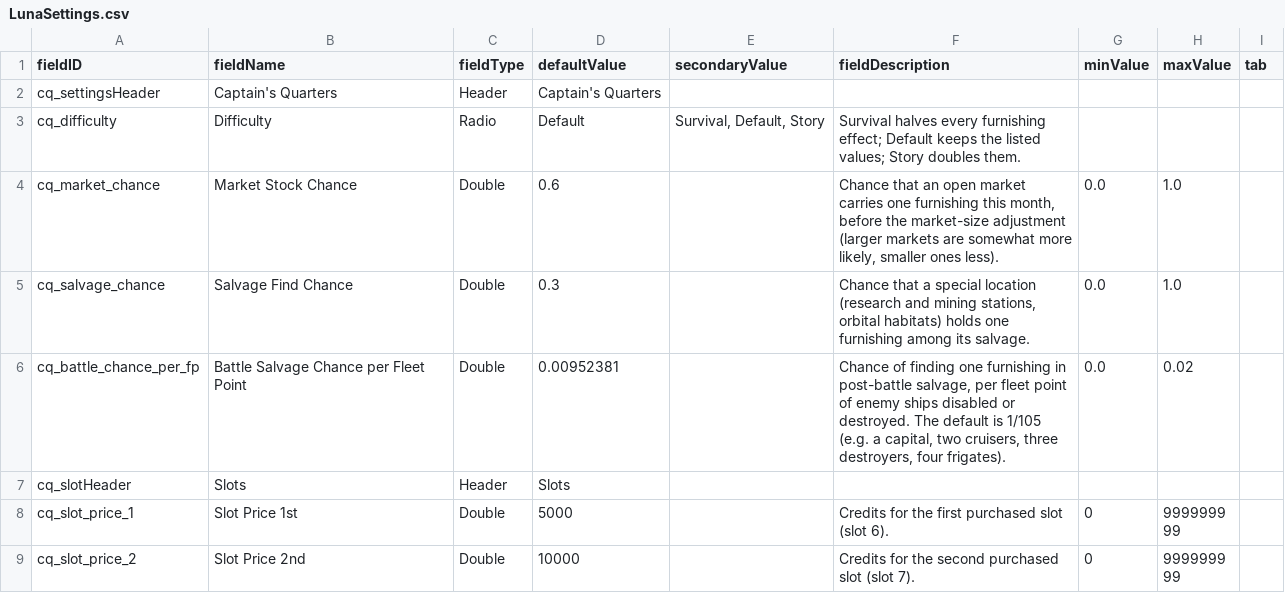
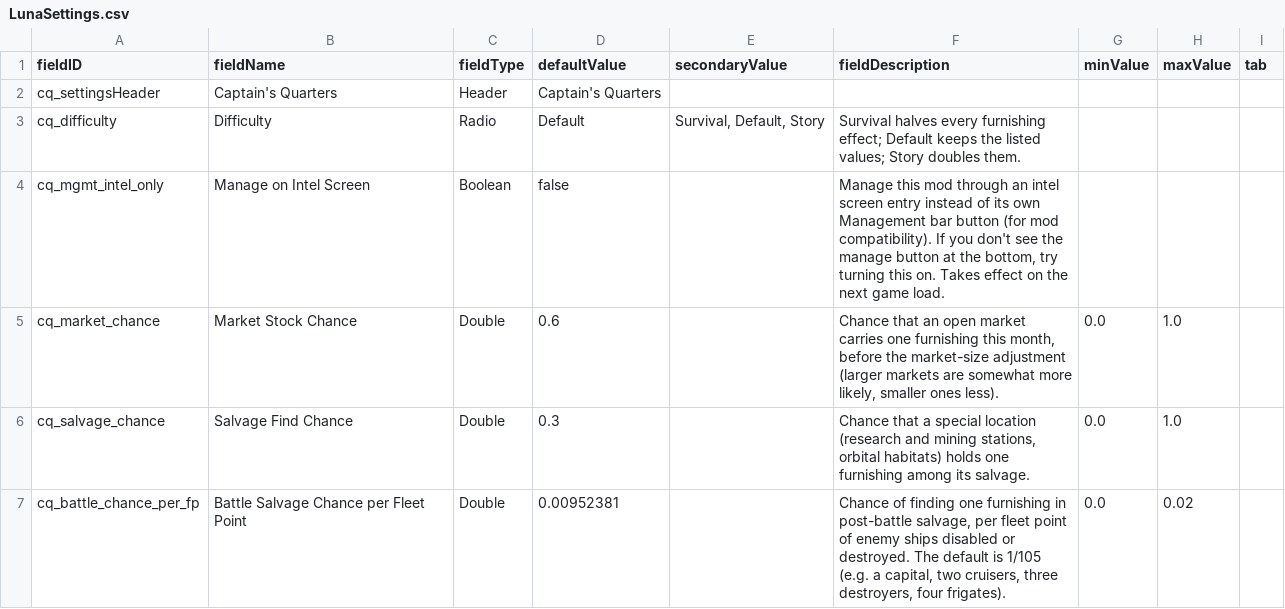
Before and after one commit to mamick2006/captains-quarters, a CSV file: data/config/LunaSettings.csv, drawn as a sheet; only a part is shown; the shorter side is filled out with more unchanged rows.

```diff
--- a/data/config/LunaSettings.csv
+++ b/data/config/LunaSettings.csv
@@ -3,2 +3,3 @@ cq_settingsHeader,Captain's Quarters,Header,Captain's Quarters,,,,,
 cq_difficulty,Difficulty,Radio,Default,"Survival, Default, Story","Survival halves every furnishing effect; Default keeps the listed values; Story doubles them.",,,
+cq_mgmt_intel_only,Manage on Intel Screen,Boolean,false,,"Manage this mod through an intel screen entry instead of its own Management bar button (for mod compatibility). If you don't see the manage button at the bottom, try turning this on. Takes effect on the next game load.",,,
 cq_market_chance,Market Stock Chance,Double,0.6,,"Chance that an open market carries one furnishing this month, before the market-size adjustment (larger markets are somewhat more likely, smaller ones less).",0.0,1.0,
```
Also changed, not shown: 4 other files.
